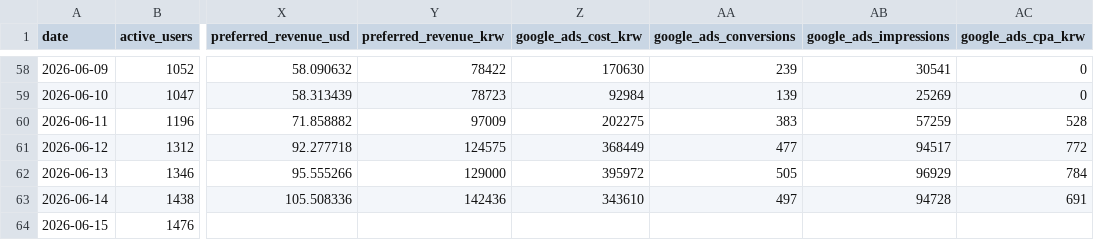
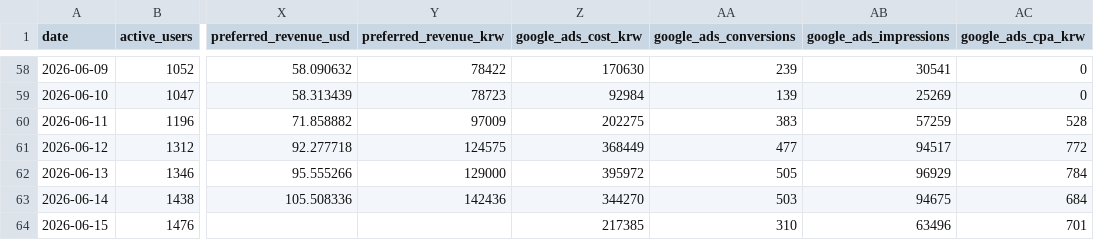
Before and after one commit to dongwonlee222/golden-goose-report, a CSV file: datasets/golden_goose_daily_public.csv, drawn as a sheet; only a part is shown, gaps mark what is left out; the diff names each change by its address in the sheet, - before the commit and + after, or states it on an @@ line.

Commit message:
Add Google Ads data for 2026-06-15

```diff
--- a/datasets/golden_goose_daily_public.csv
+++ b/datasets/golden_goose_daily_public.csv
-Z63 (google_ads_cost_krw): 343610
+Z63 (google_ads_cost_krw): 344270
-AA63 (google_ads_conversions): 497
+AA63 (google_ads_conversions): 503
-AB63 (google_ads_impressions): 94728
+AB63 (google_ads_impressions): 94675
-AC63 (google_ads_cpa_krw): 691
+AC63 (google_ads_cpa_krw): 684
-Z64 (google_ads_cost_krw): (empty)
+Z64 (google_ads_cost_krw): 217385
-AA64 (google_ads_conversions): (empty)
+AA64 (google_ads_conversions): 310
-AB64 (google_ads_impressions): (empty)
+AB64 (google_ads_impressions): 63496
-AC64 (google_ads_cpa_krw): (empty)
+AC64 (google_ads_cpa_krw): 701
```
Also changed, not shown: 2 other files.
